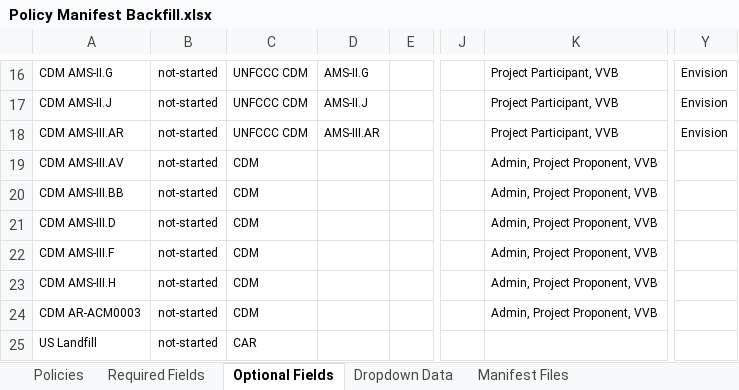
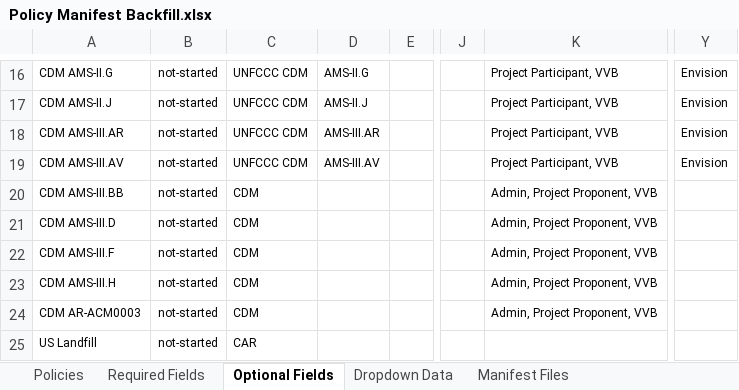
Before and after one commit to swidnikk/guardian, an Excel workbook: Methodology Library/Policy Manifest Backfill.xlsx, sheet Optional Fields, drawn as a sheet; only a part is shown, gaps mark what is left out; values as stored, in another font and other column widths than the file's, no borders; charts and pictures and table styles not drawn; the diff names each change by its address in the sheet, - before the commit and + after, or states it on an @@ line.

```diff
--- a/Methodology Library/Policy Manifest Backfill.xlsx (sheet Optional Fields)
+++ b/Methodology Library/Policy Manifest Backfill.xlsx (sheet Optional Fields)
-C19: CDM
+C19: UNFCCC CDM
-D19: (empty)
+D19: AMS-III.AV
-K19: Admin, Project Proponent, VVB
+K19: Project Participant, VVB
-Y19: (empty)
+Y19: Envision
```
Also changed, not shown: sheet Required Fields, sheet Policies, 1 other file.
